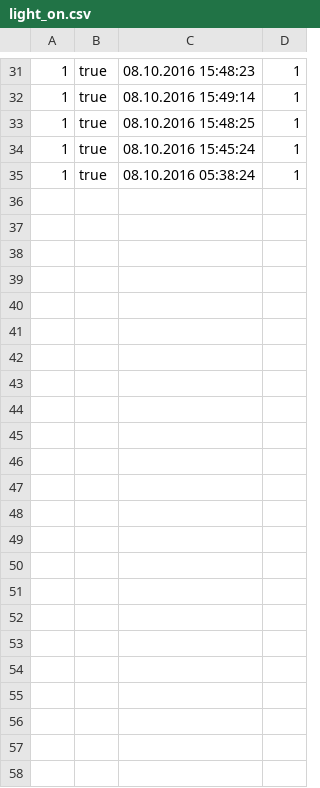
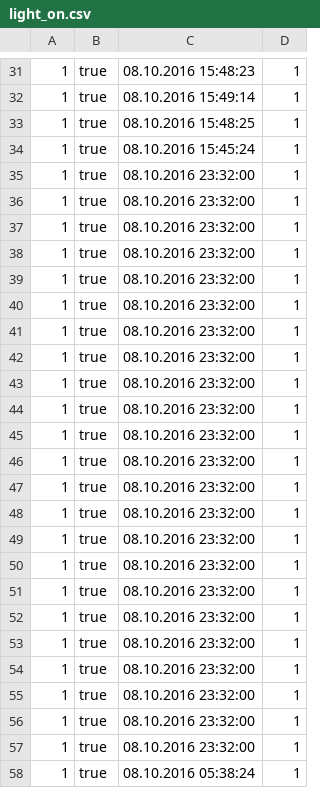
Before and after one commit to lopesgon/machininglearning_haagahelia2016, a CSV file: light_on.csv, drawn as a sheet; only a part is shown, gaps mark what is left out; the diff names each change by its address in the sheet, - before the commit and + after, or states it on an @@ line.

```diff
--- a/light_on.csv
+++ b/light_on.csv
+row 35: 1 | true | 08.10.2016 23:32:00 | 1
+row 36: 1 | true | 08.10.2016 23:32:00 | 1
+row 37: 1 | true | 08.10.2016 23:32:00 | 1
+row 38: 1 | true | 08.10.2016 23:32:00 | 1
+row 39: 1 | true | 08.10.2016 23:32:00 | 1
+row 40: 1 | true | 08.10.2016 23:32:00 | 1
+row 41: 1 | true | 08.10.2016 23:32:00 | 1
+row 42: 1 | true | 08.10.2016 23:32:00 | 1
+row 43: 1 | true | 08.10.2016 23:32:00 | 1
+row 44: 1 | true | 08.10.2016 23:32:00 | 1
+row 45: 1 | true | 08.10.2016 23:32:00 | 1
+row 46: 1 | true | 08.10.2016 23:32:00 | 1
+row 47: 1 | true | 08.10.2016 23:32:00 | 1
+row 48: 1 | true | 08.10.2016 23:32:00 | 1
+row 49: 1 | true | 08.10.2016 23:32:00 | 1
+row 50: 1 | true | 08.10.2016 23:32:00 | 1
+row 51: 1 | true | 08.10.2016 23:32:00 | 1
+row 52: 1 | true | 08.10.2016 23:32:00 | 1
+row 53: 1 | true | 08.10.2016 23:32:00 | 1
+row 54: 1 | true | 08.10.2016 23:32:00 | 1
+row 55: 1 | true | 08.10.2016 23:32:00 | 1
+row 56: 1 | true | 08.10.2016 23:32:00 | 1
+row 57: 1 | true | 08.10.2016 23:32:00 | 1
```
Also changed, not shown: 6 other files.
